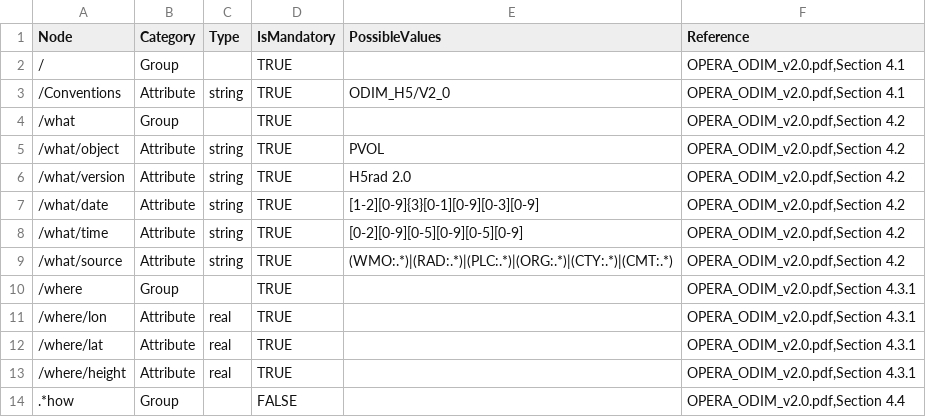
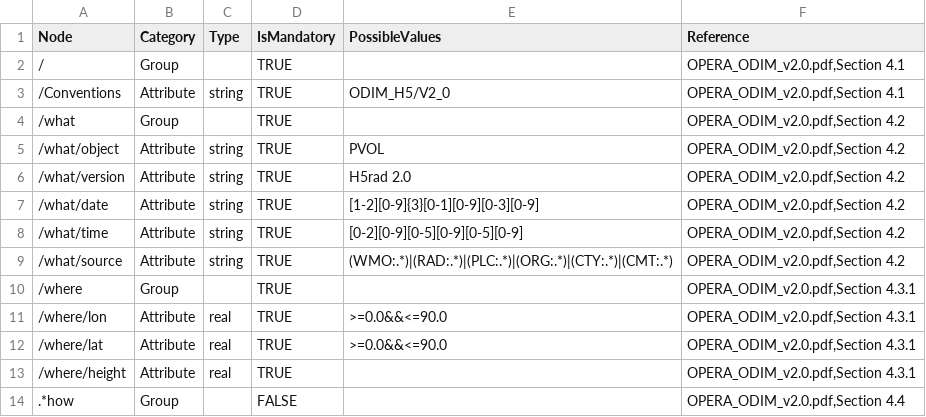
Before and after one commit to meriladislav/odimh5_validator, a CSV file: data/ODIM_H5_V2_0_PVOL.csv, drawn as a sheet; only a part is shown.

```diff
--- a/data/ODIM_H5_V2_0_PVOL.csv
+++ b/data/ODIM_H5_V2_0_PVOL.csv
@@ -10,4 +10,4 @@ Node;Category;Type;IsMandatory;PossibleValues;Reference
 /where;Group;;TRUE;;OPERA_ODIM_v2.0.pdf,Section 4.3.1
-/where/lon;Attribute;real;TRUE;;OPERA_ODIM_v2.0.pdf,Section 4.3.1
-/where/lat;Attribute;real;TRUE;;OPERA_ODIM_v2.0.pdf,Section 4.3.1
+/where/lon;Attribute;real;TRUE;>=0.0&&<=90.0;OPERA_ODIM_v2.0.pdf,Section 4.3.1
+/where/lat;Attribute;real;TRUE;>=0.0&&<=90.0;OPERA_ODIM_v2.0.pdf,Section 4.3.1
 /where/height;Attribute;real;TRUE;;OPERA_ODIM_v2.0.pdf,Section 4.3.1
```
Also changed, not shown: data/ODIM_H5_V2_1_PVOL.csv, 2 other files.
